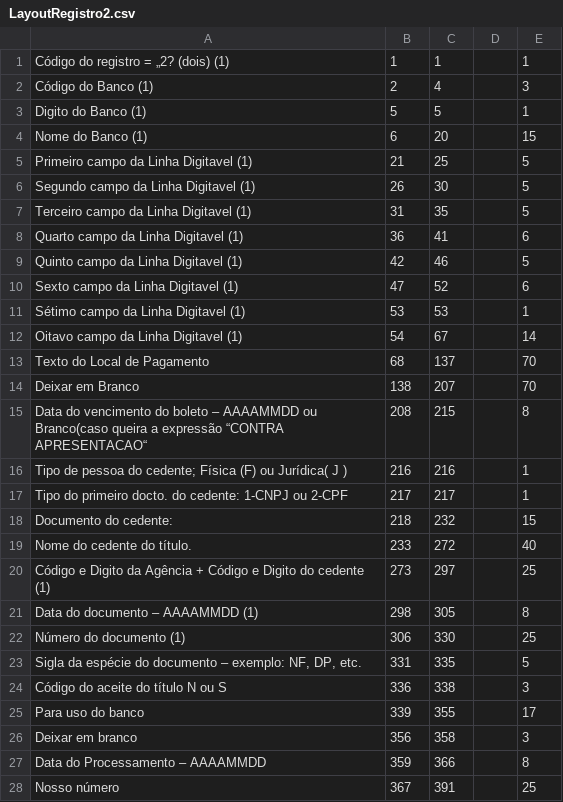
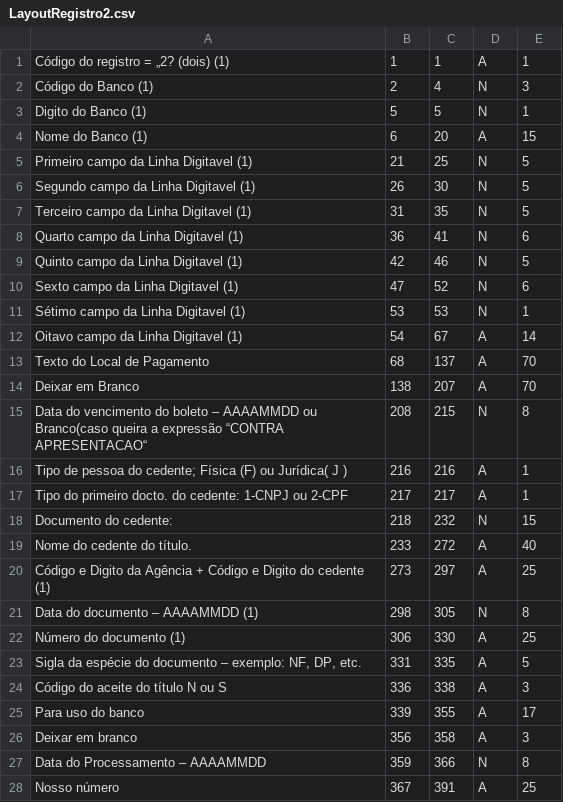
Before and after one commit to CristianOliveiraDaRosa/Layarq, a CSV file: Exemplos/LayoutRegistro2.csv, drawn as a sheet; only a part is shown; the diff covers the shown part only.

```diff
--- a/Exemplos/LayoutRegistro2.csv
+++ b/Exemplos/LayoutRegistro2.csv
@@ -1,28 +1,28 @@
-Código do registro = „2? (dois) (1);1;1;;1
-Código do Banco (1);2;4;;3
-Digito do Banco (1);5;5;;1
-Nome do Banco (1);6;20;;15
-Primeiro campo da Linha Digitavel (1);21;25;;5
-Segundo campo da Linha Digitavel (1);26;30;;5
-Terceiro campo da Linha Digitavel (1);31;35;;5
-Quarto campo da Linha Digitavel (1);36;41;;6
-Quinto campo da Linha Digitavel (1);42;46;;5
-Sexto campo da Linha Digitavel (1);47;52;;6
-Sétimo campo da Linha Digitavel (1);53;53;;1
-Oitavo campo da Linha Digitavel (1);54;67;;14
-Texto do Local de Pagamento;68;137;;70
-Deixar em Branco;138;207;;70
-Data do vencimento do boleto – AAAAMMDD ou Branco(caso queira a expressão “CONTRA APRESENTACAO“;208;215;;8
-"Tipo de pessoa do cedente; Física (F) ou Jurídica( J )";216;216;;1
-Tipo do primeiro docto. do cedente: 1-CNPJ ou 2-CPF;217;217;;1
-Documento do cedente:;218;232;;15
-Nome do cedente do título.;233;272;;40
-Código e Digito da Agência + Código e Digito do cedente (1);273;297;;25
-Data do documento – AAAAMMDD (1);298;305;;8
-Número do documento (1);306;330;;25
-Sigla da espécie do documento – exemplo: NF, DP, etc.;331;335;;5
-Código do aceite do título N ou S;336;338;;3
-Para uso do banco;339;355;;17
-Deixar em branco;356;358;;3
-Data do Processamento – AAAAMMDD;359;366;;8
-Nosso número;367;391;;25
+Código do registro = „2? (dois) (1);1;1;A;1
+Código do Banco (1);2;4;N;3
+Digito do Banco (1);5;5;N;1
+Nome do Banco (1);6;20;A;15
+Primeiro campo da Linha Digitavel (1);21;25;N;5
+Segundo campo da Linha Digitavel (1);26;30;N;5
+Terceiro campo da Linha Digitavel (1);31;35;N;5
+Quarto campo da Linha Digitavel (1);36;41;N;6
+Quinto campo da Linha Digitavel (1);42;46;N;5
+Sexto campo da Linha Digitavel (1);47;52;N;6
+Sétimo campo da Linha Digitavel (1);53;53;N;1
+Oitavo campo da Linha Digitavel (1);54;67;A;14
+Texto do Local de Pagamento;68;137;A;70
+Deixar em Branco;138;207;A;70
+Data do vencimento do boleto – AAAAMMDD ou Branco(caso queira a expressão “CONTRA APRESENTACAO“;208;215;N;8
+"Tipo de pessoa do cedente; Física (F) ou Jurídica( J )";216;216;A;1
+Tipo do primeiro docto. do cedente: 1-CNPJ ou 2-CPF;217;217;A;1
+Documento do cedente:;218;232;N;15
+Nome do cedente do título.;233;272;A;40
+Código e Digito da Agência + Código e Digito do cedente (1);273;297;A;25
+Data do documento – AAAAMMDD (1);298;305;N;8
+Número do documento (1);306;330;A;25
+Sigla da espécie do documento – exemplo: NF, DP, etc.;331;335;A;5
+Código do aceite do título N ou S;336;338;A;3
+Para uso do banco;339;355;A;17
+Deixar em branco;356;358;A;3
+Data do Processamento – AAAAMMDD;359;366;N;8
+Nosso número;367;391;A;25
```
Also changed, not shown: 17 edited cells elsewhere in this file, 6 other files.
